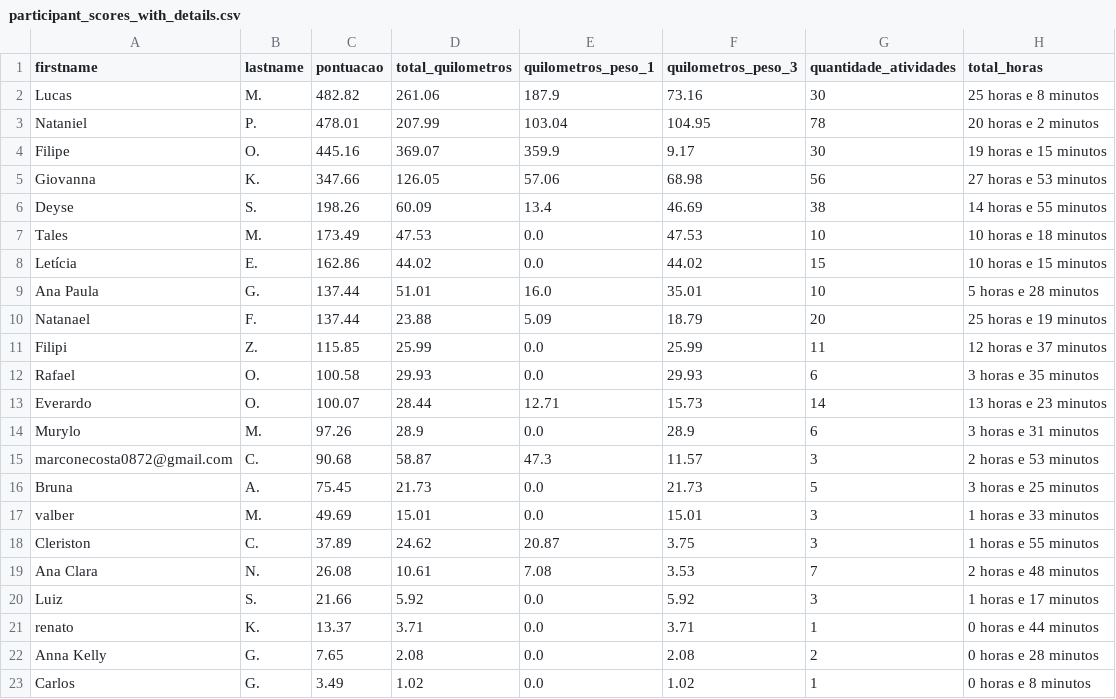
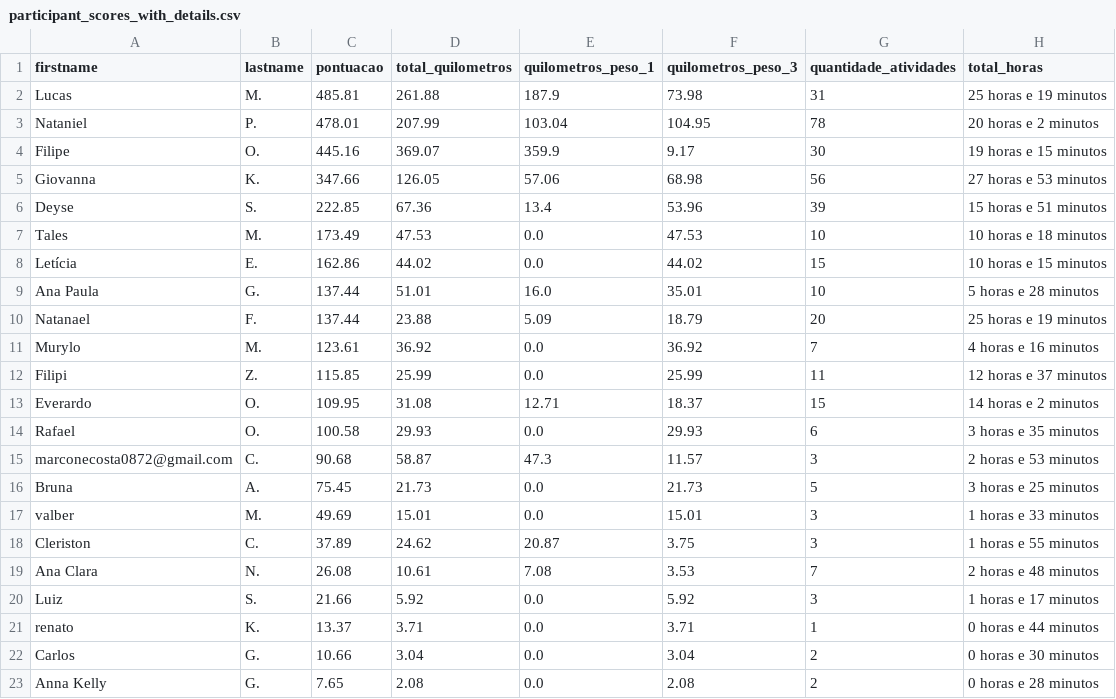
Before and after one commit to test7373/python-strava-champion, a CSV file: participant_scores_with_details.csv, drawn as a sheet.

```diff
--- a/participant_scores_with_details.csv
+++ b/participant_scores_with_details.csv
@@ -1,3 +1,3 @@
 firstname,lastname,pontuacao,total_quilometros,quilometros_peso_1,quilometros_peso_3,quantidade_atividades,total_horas
-Lucas,M.,482.82,261.06,187.9,73.16,30,25 horas e 8 minutos
+Lucas,M.,485.81,261.88,187.9,73.98,31,25 horas e 19 minutos
 Nataniel,P.,478.01,207.99,103.04,104.95,78,20 horas e 2 minutos
@@ -5,3 +5,3 @@ Filipe,O.,445.16,369.07,359.9,9.17,30,19 horas e 15 minutos
 Giovanna,K.,347.66,126.05,57.06,68.98,56,27 horas e 53 minutos
-Deyse,S.,198.26,60.09,13.4,46.69,38,14 horas e 55 minutos
+Deyse,S.,222.85,67.36,13.4,53.96,39,15 horas e 51 minutos
 Tales,M.,173.49,47.53,0.0,47.53,10,10 horas e 18 minutos
@@ -10,6 +10,6 @@ Ana Paula,G.,137.44,51.01,16.0,35.01,10,5 horas e 28 minutos
 Natanael,F.,137.44,23.88,5.09,18.79,20,25 horas e 19 minutos
+Murylo,M.,123.61,36.92,0.0,36.92,7,4 horas e 16 minutos
 Filipi,Z.,115.85,25.99,0.0,25.99,11,12 horas e 37 minutos
+Everardo,O.,109.95,31.08,12.71,18.37,15,14 horas e 2 minutos
 Rafael,O.,100.58,29.93,0.0,29.93,6,3 horas e 35 minutos
-Everardo,O.,100.07,28.44,12.71,15.73,14,13 horas e 23 minutos
-Murylo,M.,97.26,28.9,0.0,28.9,6,3 horas e 31 minutos
 marconecosta0872@gmail.com,C.,90.68,58.87,47.3,11.57,3,2 horas e 53 minutos
@@ -21,3 +21,3 @@ Luiz,S.,21.66,5.92,0.0,5.92,3,1 horas e 17 minutos
 renato,K.,13.37,3.71,0.0,3.71,1,0 horas e 44 minutos
+Carlos,G.,10.66,3.04,0.0,3.04,2,0 horas e 30 minutos
 Anna Kelly,G.,7.65,2.08,0.0,2.08,2,0 horas e 28 minutos
-Carlos,G.,3.49,1.02,0.0,1.02,1,0 horas e 8 minutos
```
Also changed, not shown: unique_activities.csv, unique_activities_old.csv, 1 other file.
